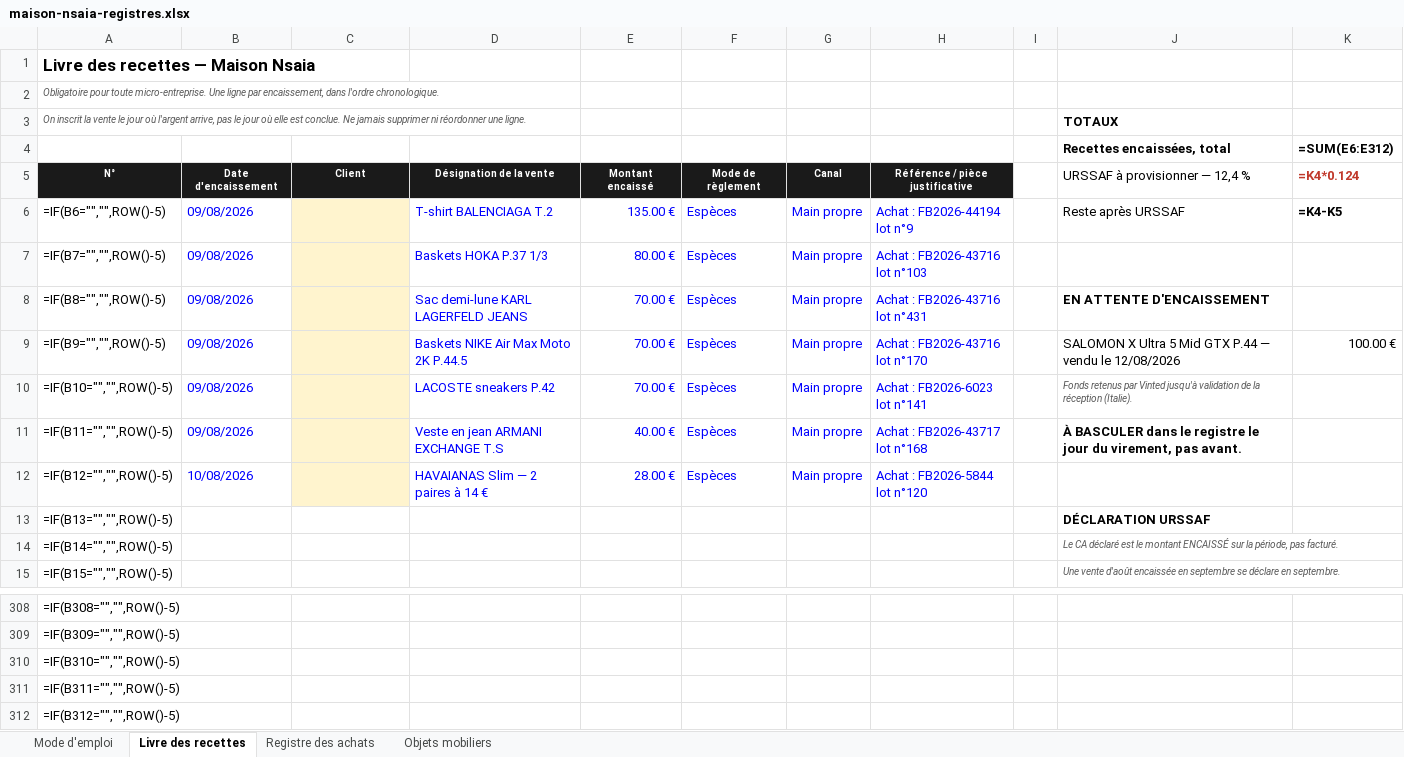
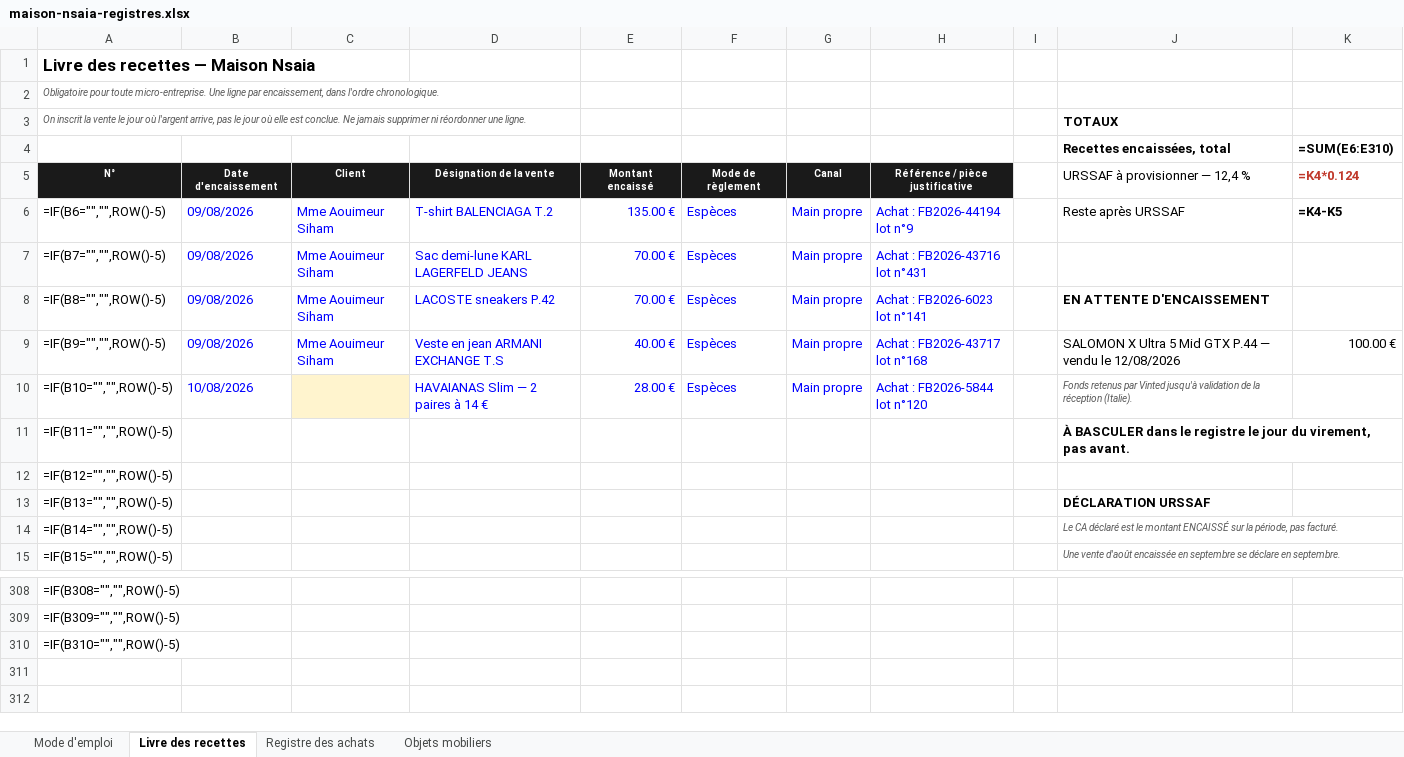
Before and after one commit to ninislegamer/ps4, an Excel workbook: exports/maison-nsaia-registres.xlsx, sheet Livre des recettes, drawn as a sheet; only a part is shown, gaps mark what is left out; values as stored, in another font and other column widths than the file's, no borders; formulas without a stored value are shown as written; the diff covers the shown part only; the diff names each change by its address in the sheet, - before the commit and + after, or states it on an @@ line.

```diff
--- a/exports/maison-nsaia-registres.xlsx (sheet Livre des recettes)
+++ b/exports/maison-nsaia-registres.xlsx (sheet Livre des recettes)
-K4: =SUM(E6:E312)
+K4: =SUM(E6:E310)
-C6:C9: (empty)
+C6:C9: Mme Aouimeur Siham
-C6:C9 fill: #FFF4CE
+C6:C9 fill: none
-D7: Baskets HOKA P.37 1/3
+D7: Sac demi-lune KARL LAGERFELD JEANS
-E7: 80.00 €
+E7: 70.00 €
-H7: Achat : FB2026-43716 lot n°103
+H7: Achat : FB2026-43716 lot n°431
-D8: Sac demi-lune KARL LAGERFELD JEANS
+D8: LACOSTE sneakers P.42
-H8: Achat : FB2026-43716 lot n°431
+H8: Achat : FB2026-6023 lot n°141
-D9: Baskets NIKE Air Max Moto 2K P.44.5
+D9: Veste en jean ARMANI EXCHANGE T.S
-E9: 70.00 €
+E9: 40.00 €
-H9: Achat : FB2026-43716 lot n°170
+H9: Achat : FB2026-43717 lot n°168
-B10: 09/08/2026
+B10: 10/08/2026
-D10: LACOSTE sneakers P.42
+D10: HAVAIANAS Slim — 2 paires à 14 €
-E10: 70.00 €
+E10: 28.00 €
-H10: Achat : FB2026-6023 lot n°141
+H10: Achat : FB2026-5844 lot n°120
-B11: 09/08/2026
+B11: (empty)
-C11:C12 fill: #FFF4CE
+C11:C12 fill: none
-D11: Veste en jean ARMANI EXCHANGE T.S
+D11: (empty)
-E11: 40.00 €
+E11: (empty)
-F11:F12: Espèces
+F11:F12: (empty)
-G11:G12: Main propre
+G11:G12: (empty)
-H11: Achat : FB2026-43717 lot n°168
+H11: (empty)
-B12: 10/08/2026
+B12: (empty)
-D12: HAVAIANAS Slim — 2 paires à 14 €
+D12: (empty)
-E12: 28.00 €
+E12: (empty)
-H12: Achat : FB2026-5844 lot n°120
+H12: (empty)
-row 311: =IF(B311="","",ROW()-5)
-row 312: =IF(B312="","",ROW()-5)
```
Also changed, not shown: 9 edited cells elsewhere in this sheet, sheet Objets mobiliers, sheet Mode d'emploi, exports/maison-nsaia-liste-de-vente.xlsx, exports/maison-nsaia-stock.xlsx, 1 other file.
